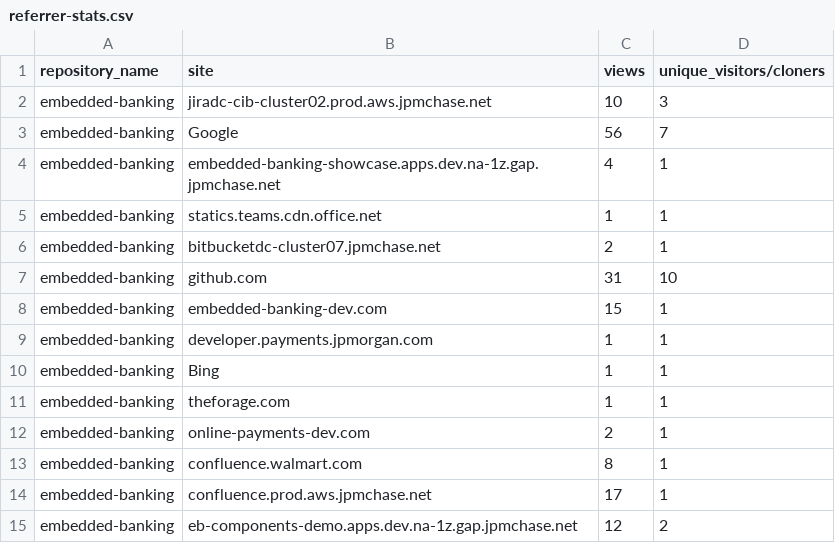
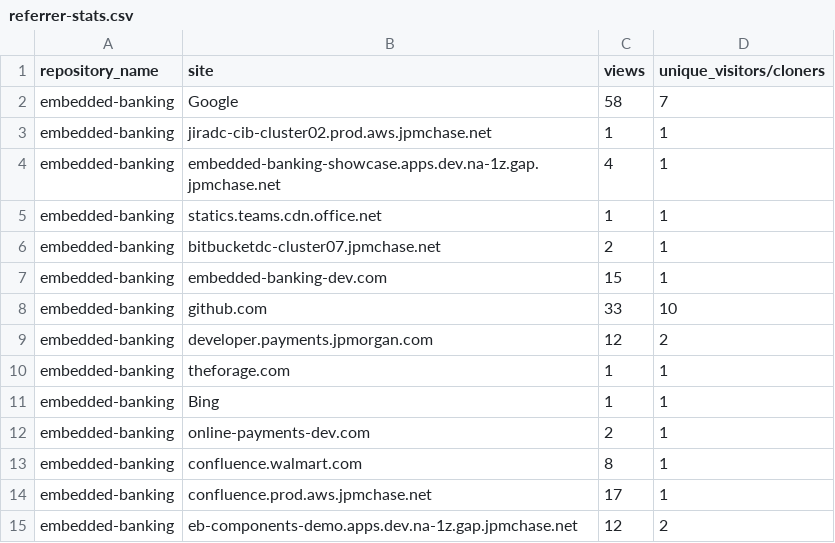
Before and after one commit to jpmorgan-payments/embedded-banking, a CSV file: metrics/referrer-stats.csv, drawn as a sheet.

```diff
--- a/metrics/referrer-stats.csv
+++ b/metrics/referrer-stats.csv
@@ -1,4 +1,4 @@
 repository_name,site,views,unique_visitors/cloners
-embedded-banking,jiradc-cib-cluster02.prod.aws.jpmchase.net,10,3
-embedded-banking,Google,56,7
+embedded-banking,Google,58,7
+embedded-banking,jiradc-cib-cluster02.prod.aws.jpmchase.net,1,1
 embedded-banking,embedded-banking-showcase.apps.dev.na-1z.gap.jpmchase.net,4,1
@@ -6,7 +6,7 @@ embedded-banking,statics.teams.cdn.office.net,1,1
 embedded-banking,bitbucketdc-cluster07.jpmchase.net,2,1
-embedded-banking,github.com,31,10
 embedded-banking,embedded-banking-dev.com,15,1
-embedded-banking,developer.payments.jpmorgan.com,1,1
+embedded-banking,github.com,33,10
+embedded-banking,developer.payments.jpmorgan.com,12,2
+embedded-banking,theforage.com,1,1
 embedded-banking,Bing,1,1
-embedded-banking,theforage.com,1,1
 embedded-banking,online-payments-dev.com,2,1
```
Also changed, not shown: metrics/clone-stats-sorted.csv, metrics/clone-stats.csv, 3 other files.
